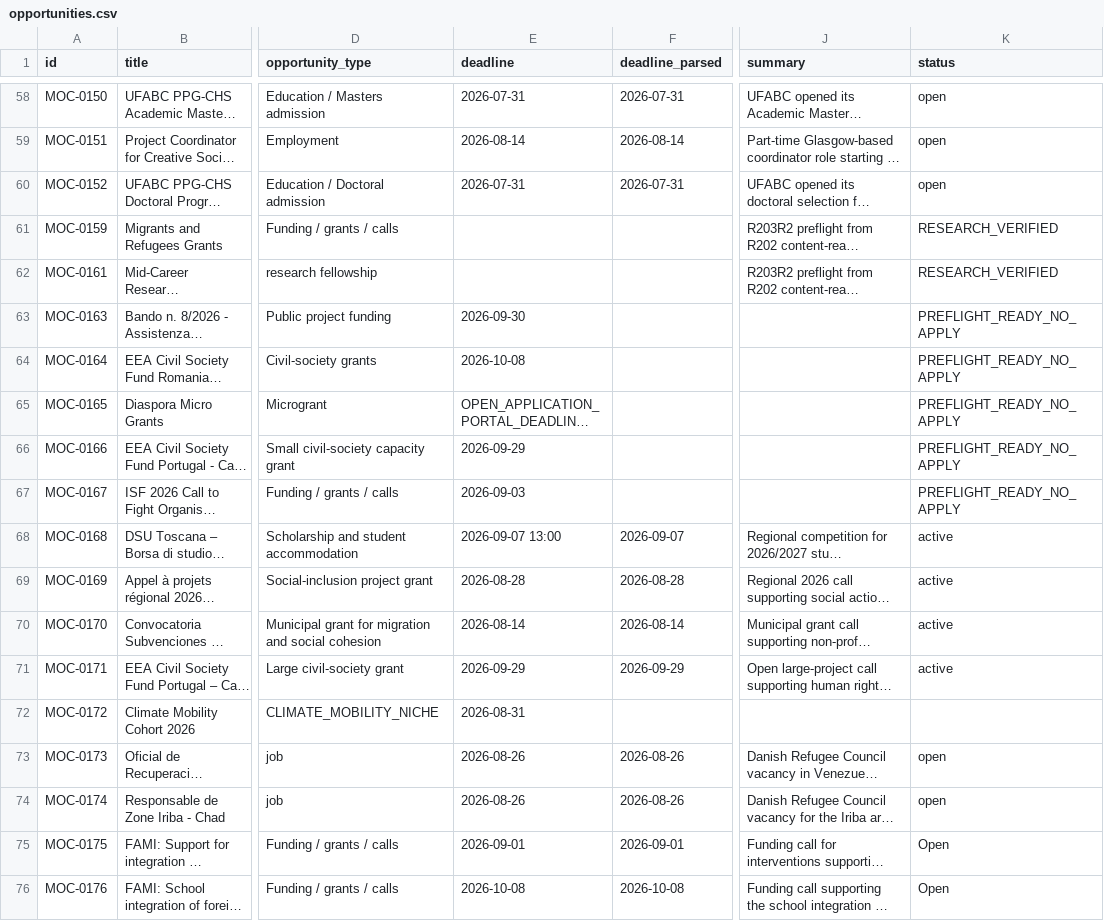
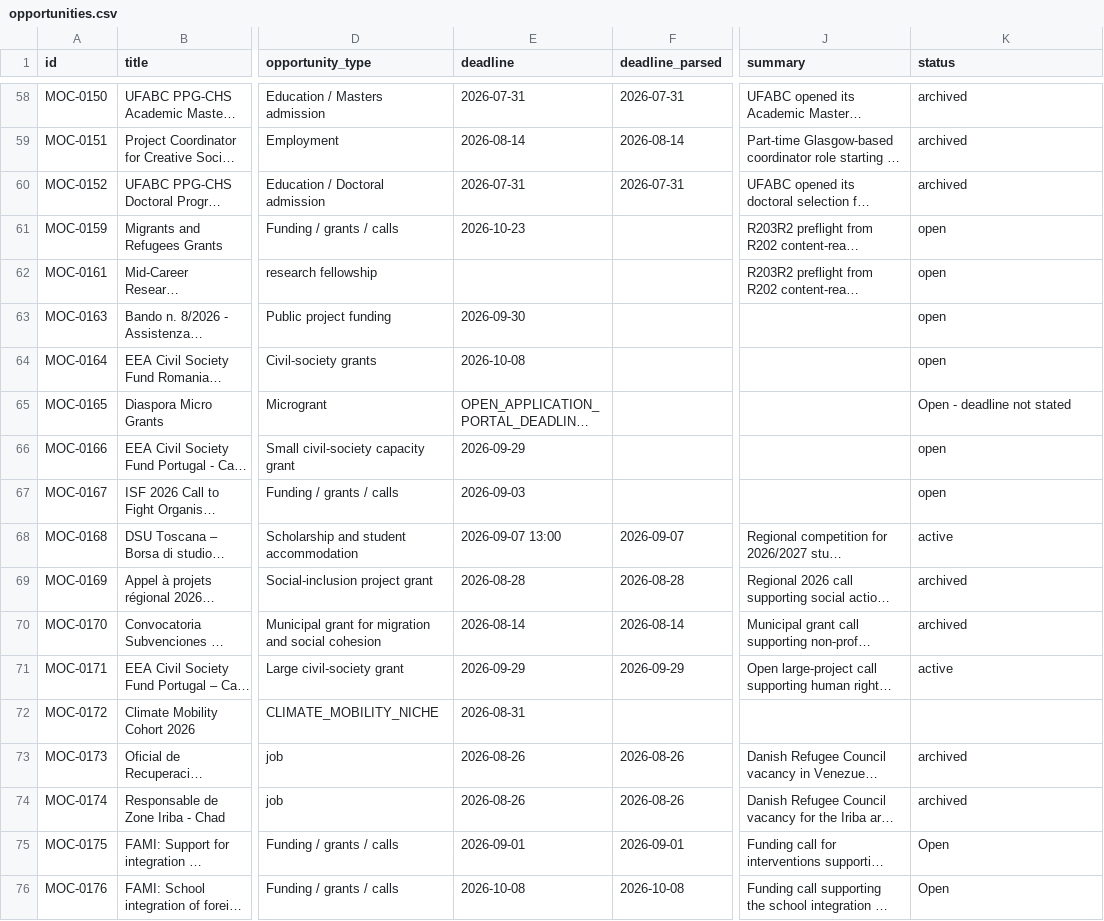
Before and after one commit to IdeasDV/migration-opportunity-calendar, a CSV file: opportunities.csv, drawn as a sheet; only a part is shown, gaps mark what is left out; long unchanged cells end in …; the diff covers the shown part only; the diff names each change by its address in the sheet, - before the commit and + after, or states it on an @@ line.

```diff
--- a/opportunities.csv
+++ b/opportunities.csv
-K58:K60 (status): open
+K58:K60 (status): archived
-E61 (deadline): (empty)
+E61 (deadline): 2026-10-23
-K61:K62 (status): RESEARCH_VERIFIED
+K61:K62 (status): open
-K63:K64 (status): PREFLIGHT_READY_NO_APPLY
+K63:K64 (status): open
-K65 (status): PREFLIGHT_READY_NO_APPLY
+K65 (status): Open - deadline not stated
-K66:K67 (status): PREFLIGHT_READY_NO_APPLY
+K66:K67 (status): open
-K69:K70 (status): active
+K69:K70 (status): archived
-K73:K74 (status): open
+K73:K74 (status): archived
```
Also changed, not shown: 35 edited cells elsewhere in this file, 2 other files.
